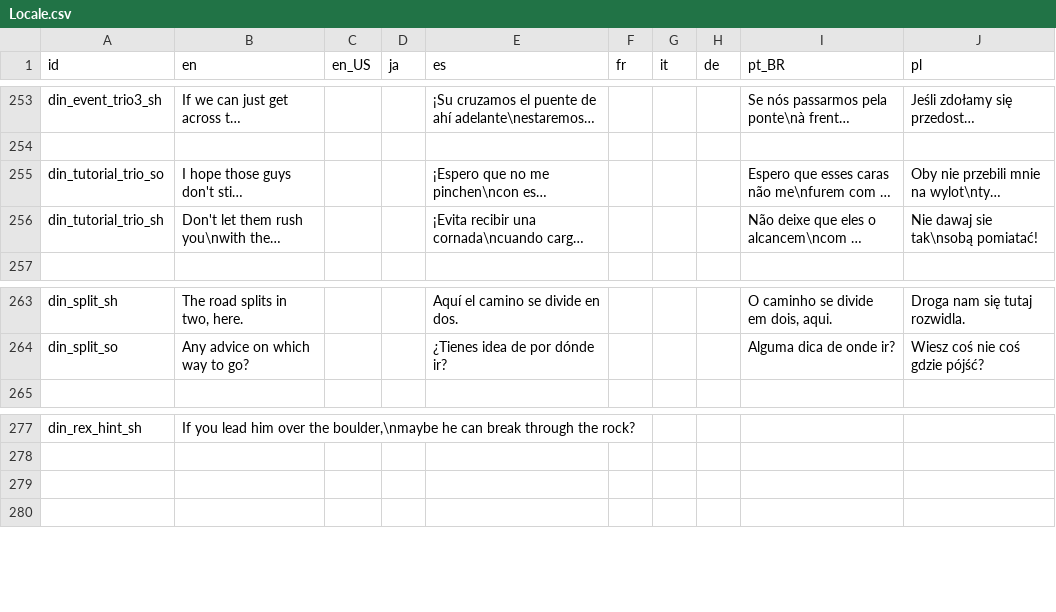
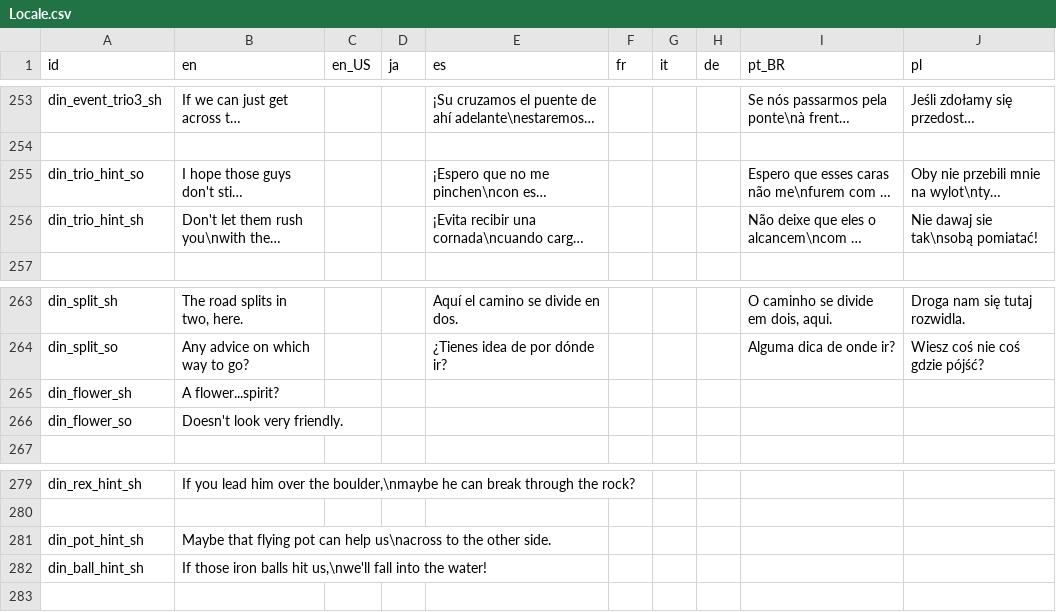
Before and after one commit to Kuma-Boo/project-reignition, a CSV file: Project/locale/Locale.csv, drawn as a sheet; only a part is shown, gaps mark what is left out; long unchanged cells end in …; addresses are those after the commit; the diff names each change by its address in the sheet, - before the commit and + after, or states it on an @@ line.

Commit message:
Update Locale.csv

```diff
--- a/Project/locale/Locale.csv
+++ b/Project/locale/Locale.csv
-A255 (id): din_tutorial_trio_so
+A255 (id): din_trio_hint_so
-A256 (id): din_tutorial_trio_sh
+A256 (id): din_trio_hint_sh
+row 265: din_flower_sh | A flower...spirit?
+row 266: din_flower_so | Doesn't look very friendly.
-row 281: (empty)
+row 281: din_pot_hint_sh | Maybe that flying pot can help us\nacross to the other side.
+row 282: din_ball_hint_sh | If those iron balls hit us,\nwe'll fall into the water!
```
